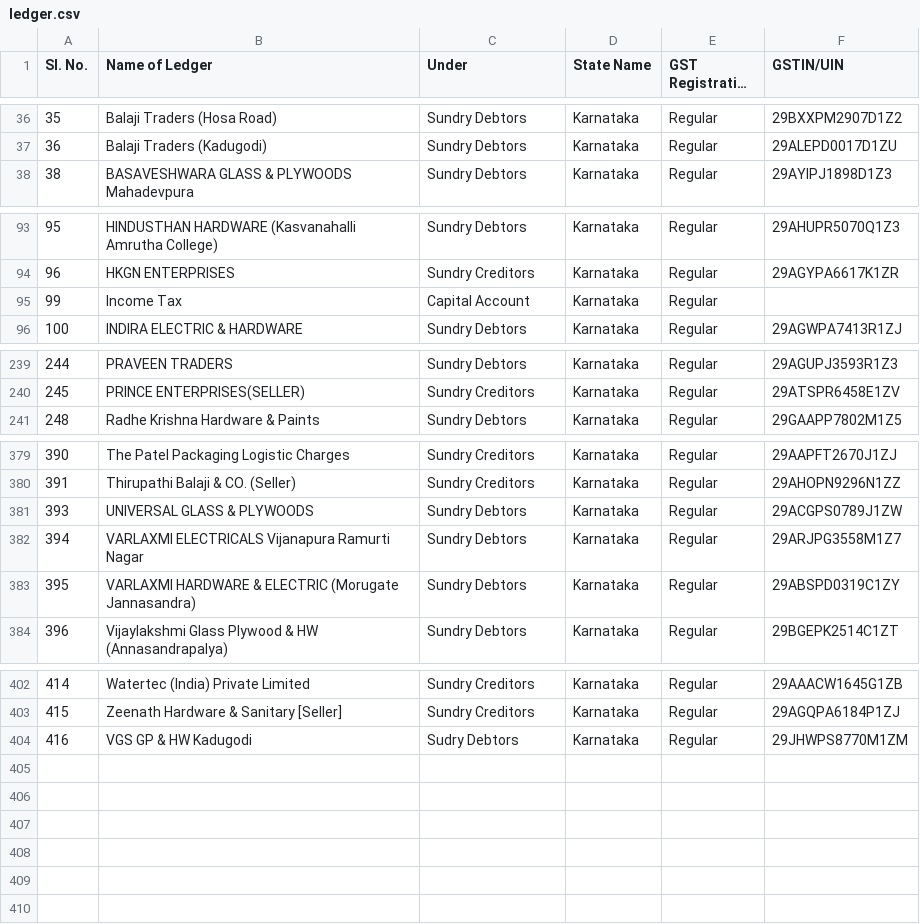
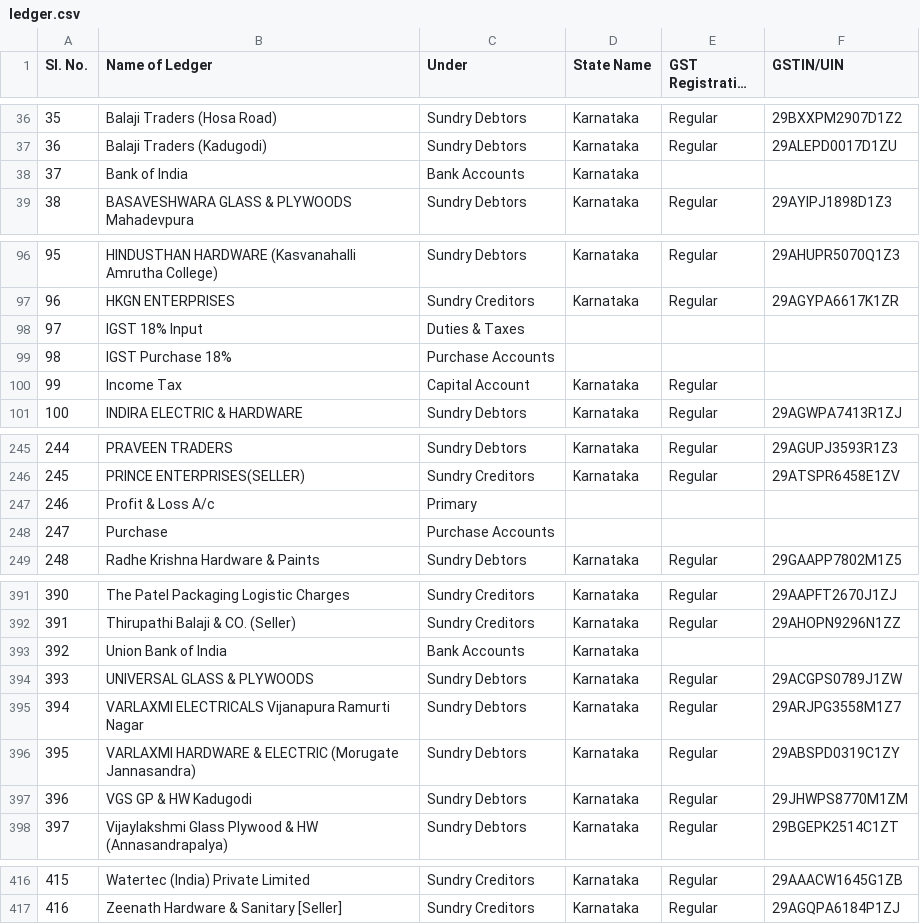
Before and after one commit to krishna-9394/cheque-response, a CSV file: ledger.csv, drawn as a sheet; only a part is shown, gaps mark what is left out; long unchanged cells end in …; removed rows and columns are numbered as before the commit, all else as after; the diff covers the shown part only; the diff names each change by its address in the sheet, - before the commit and + after, or states it on an @@ line.

```diff
--- a/ledger.csv
+++ b/ledger.csv
+row 38: 37 | Bank of India | Bank Accounts | Karnataka
+row 98: 97 | IGST 18% Input | Duties & Taxes
+row 99: 98 | IGST Purchase 18% | Purchase Accounts
+row 247: 246 | Profit & Loss A/c | Primary
+row 248: 247 | Purchase | Purchase Accounts
@@ column A (Sl. No.) renumbered between rows 345 and 417 @@
+row 393: 392 | Union Bank of India | Bank Accounts | Karnataka
+row 397: 396 | VGS GP & HW Kadugodi | Sundry Debtors | Karnataka | Regular | 29JHWPS8770M1ZM
-row 404: 416 | VGS GP & HW Kadugodi | Sudry Debtors | Karnataka | Regular | 29JHWPS8770M1ZM
```
Also changed, not shown: 7 added rows, 1 moved row and 2 edited cells elsewhere in this file, 3 other files.
